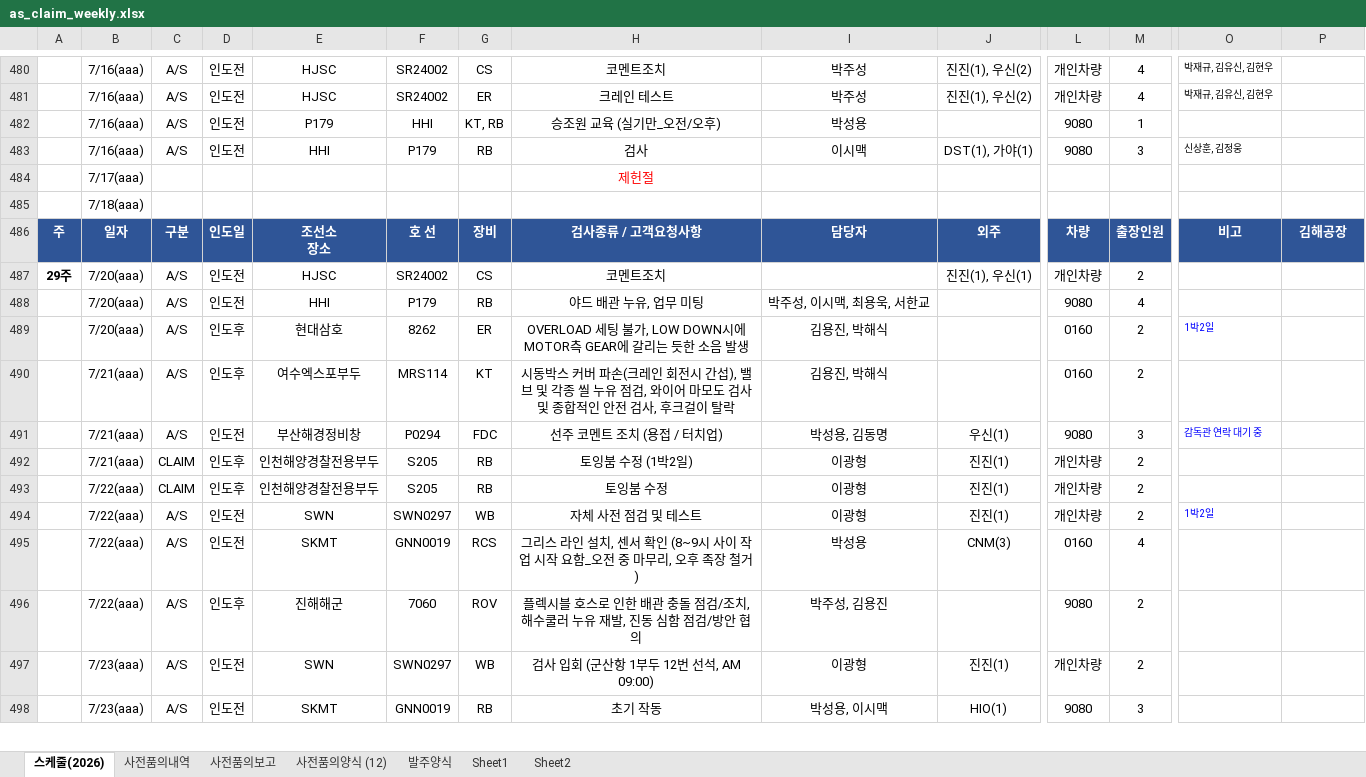
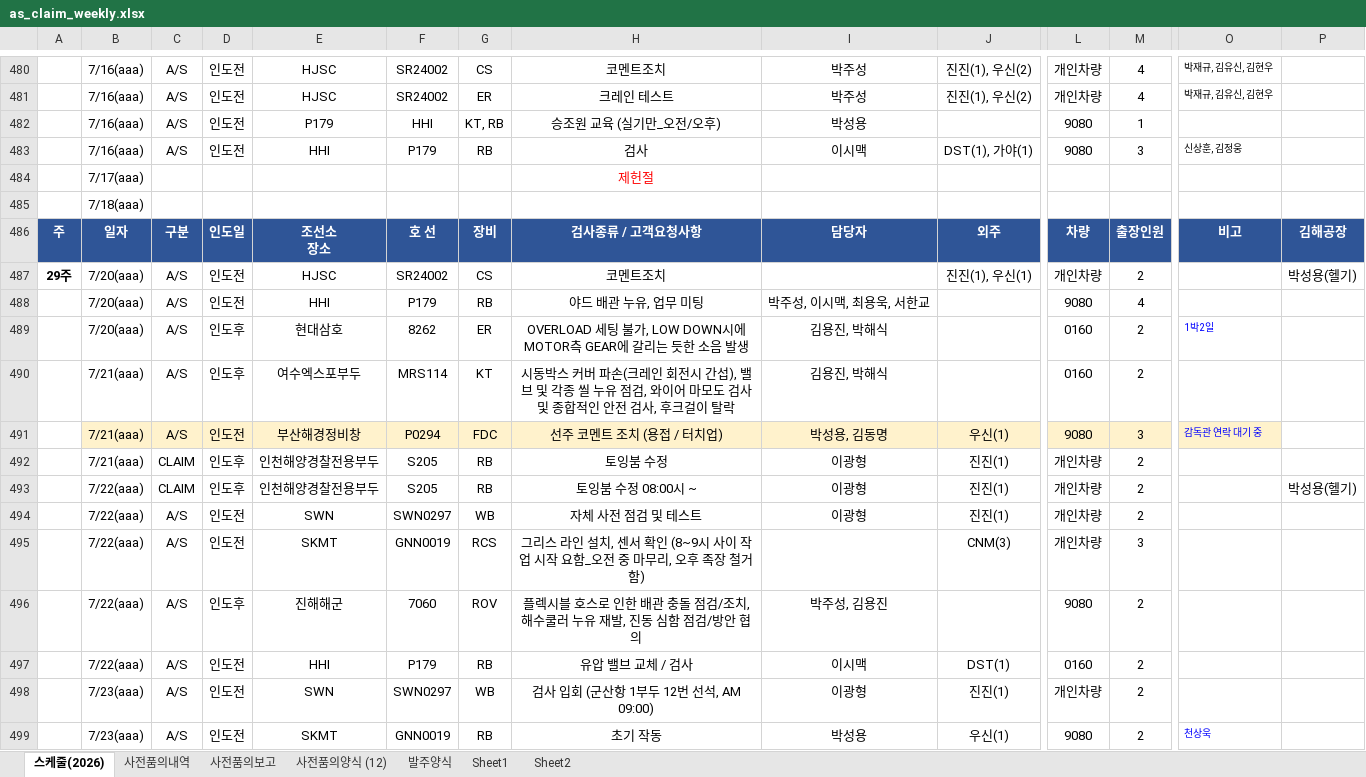
Before and after one commit to andaiga-create/weekly-schedule, an Excel workbook: as_claim_weekly.xlsx, sheet 스케줄(2026), drawn as a sheet; only a part is shown, gaps mark what is left out; values as stored, in another font and other column widths than the file's, no borders; table styles not drawn; addresses are those after the commit; rows hold the shown columns only; the diff covers the shown part only; the diff names each change by its address in the sheet, - before the commit and + after, or states it on an @@ line.

Commit message:
Auto update: 2026-07-20(월) 14:00:02.45

```diff
--- a/as_claim_weekly.xlsx (sheet 스케줄(2026))
+++ b/as_claim_weekly.xlsx (sheet 스케줄(2026))
-P487: (empty)
+P487: 박성용(헬기)
-B491:O491 fill: none
+B491:O491 fill: #FFF2CC
-H492: 토잉붐 수정 (1박2일)
+H492: 토잉붐 수정
-H493: 토잉붐 수정
+H493: 토잉붐 수정 08:00시 ~
-P493: (empty)
+P493: 박성용(헬기)
-O494: 1박2일
+O494: (empty)
-H495: …장 철거)
+H495: …장 철거 함)
-I495: 박성용
+I495: (empty)
-L495: 0160
+L495: 개인차량
-M495: 4
+M495: 3
+row 497:  | 7/22(aaa) | A/S | 인도전 | HHI | P179 | RB | 유압 밸브 교체 / 검사 | 이시맥 | DST(1) | 0160 | 2
-I499: 박성용, 이시맥
+I499: 박성용
-J499: HIO(1)
+J499: 우신(1)
-M499: 3
+M499: 2
-O499: (empty)
+O499: 천상욱
```
Also changed, not shown: 1 added row, 18 edited cells and cell formats elsewhere in this sheet.
